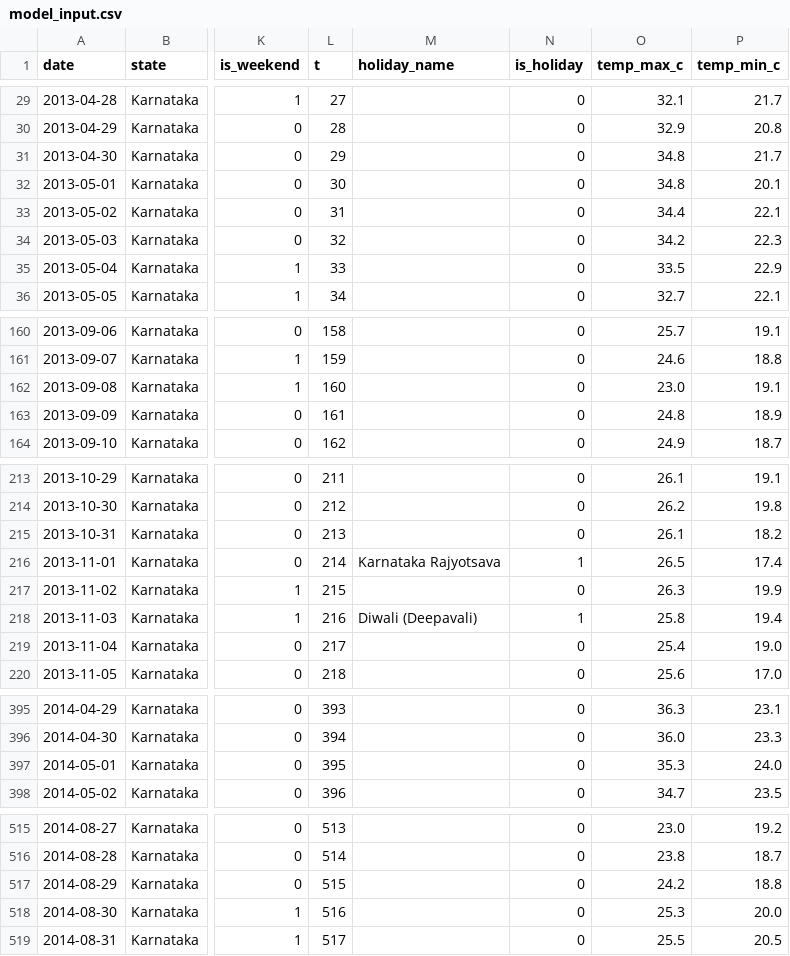
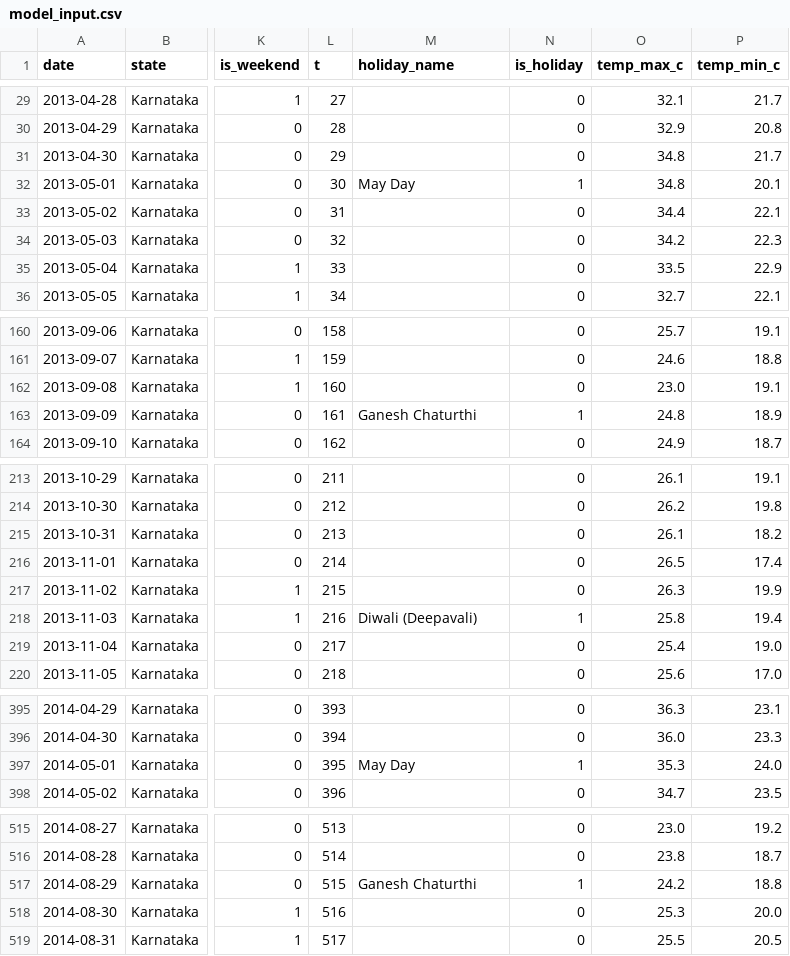
Before and after one commit to yashasr21/power-demand-forecast, a CSV file: data/processed/model_input.csv, drawn as a sheet; only a part is shown, gaps mark what is left out; the diff covers the shown part only; the diff names each change by its address in the sheet, - before the commit and + after, or states it on an @@ line.

```diff
--- a/data/processed/model_input.csv
+++ b/data/processed/model_input.csv
-M32 (holiday_name): (empty)
+M32 (holiday_name): May Day
-N32 (is_holiday): 0
+N32 (is_holiday): 1
-M163 (holiday_name): (empty)
+M163 (holiday_name): Ganesh Chaturthi
-N163 (is_holiday): 0
+N163 (is_holiday): 1
-M216 (holiday_name): Karnataka Rajyotsava
+M216 (holiday_name): (empty)
-N216 (is_holiday): 1
+N216 (is_holiday): 0
-M397 (holiday_name): (empty)
+M397 (holiday_name): May Day
-N397 (is_holiday): 0
+N397 (is_holiday): 1
-M517 (holiday_name): (empty)
+M517 (holiday_name): Ganesh Chaturthi
-N517 (is_holiday): 0
+N517 (is_holiday): 1
```
Also changed, not shown: 77 edited cells elsewhere in this file, data/processed/forecast_vs_actual.csv, data/processed/holiday_effect.csv, 8 other files.
